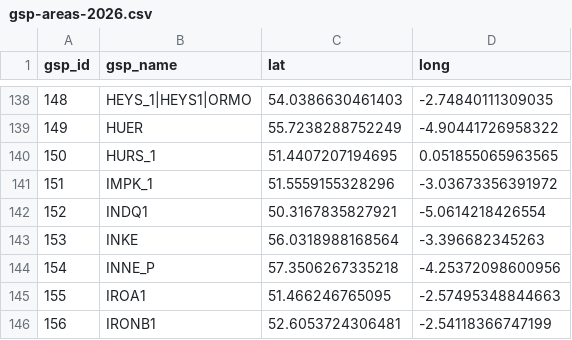
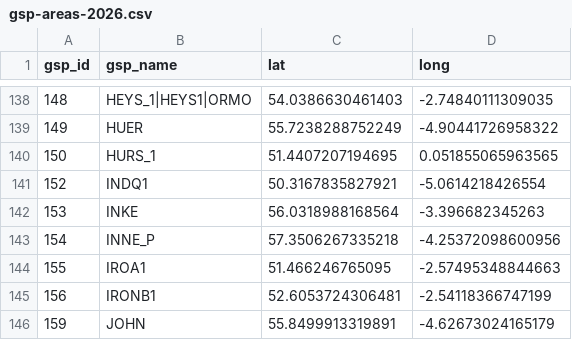
Before and after one commit to Energy-Sparks/energy-sparks, a CSV file: lib/tasks/deployment/gsp-areas-2026.csv, drawn as a sheet; only a part is shown, gaps mark what is left out; the shorter side is filled out with more unchanged rows.

Commit message:
Remove incorrect area

```diff
--- a/lib/tasks/deployment/gsp-areas-2026.csv
+++ b/lib/tasks/deployment/gsp-areas-2026.csv
@@ -140,3 +140,2 @@ gsp_id,gsp_name,lat,long
 150,HURS_1,51.4407207194695,0.051855065963565
-151,IMPK_1,51.5559155328296,-3.03673356391972
 152,INDQ1,50.3167835827921,-5.0614218426554
```
